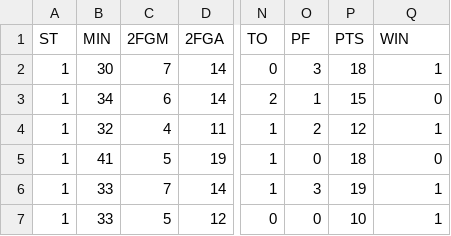
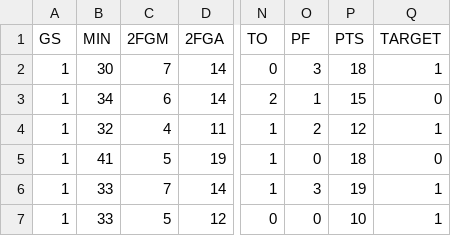
Before and after one commit to Eelin-xyl/Python, a CSV file: CW3/playerdata.csv, drawn as a sheet; only a part is shown, gaps mark what is left out; the diff names each change by its address in the sheet, - before the commit and + after, or states it on an @@ line.

```diff
--- a/CW3/playerdata.csv
+++ b/CW3/playerdata.csv
-A1: ST
+A1: GS
-Q1: WIN
+Q1: TARGET
```
Also changed, not shown: 1 other file.
